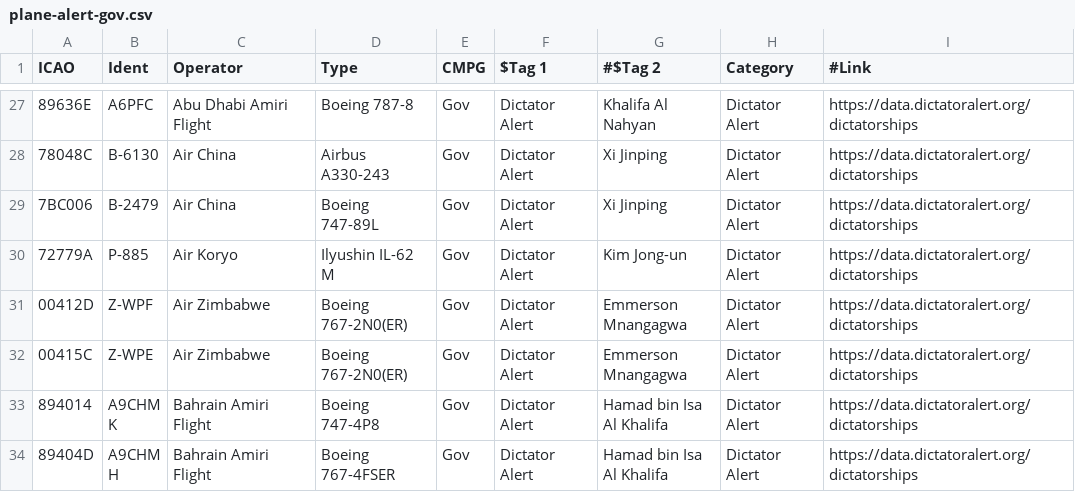
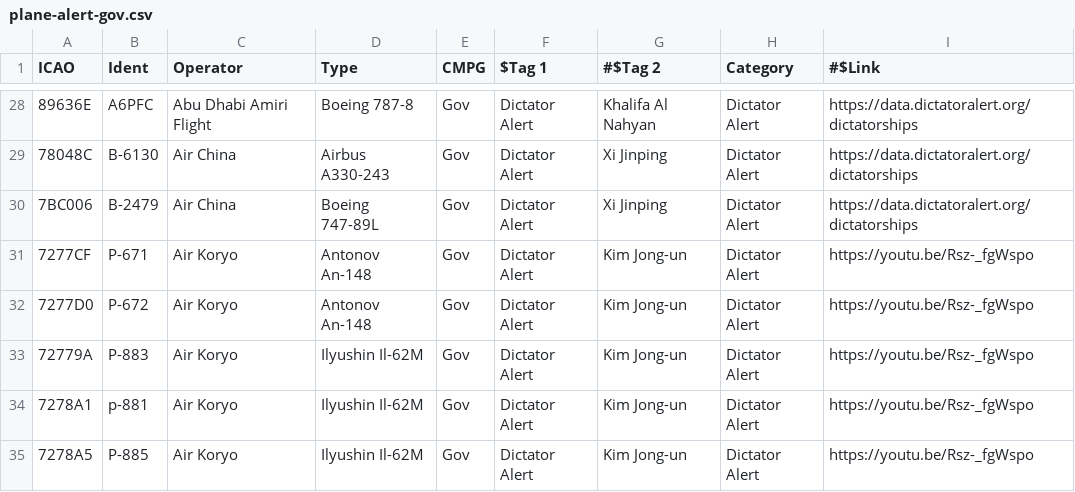
Before and after one commit to sdr-enthusiasts/plane-alert-db, a CSV file: plane-alert-gov.csv, drawn as a sheet; only a part is shown, gaps mark what is left out; the shorter side is filled out with more unchanged rows; addresses are those after the commit; the diff covers the shown part only; the diff names each change by its address in the sheet, - before the commit and + after, or states it on an @@ line.

Commit message:
Added 79 + Fixes
More fixes to names, links and operators. Removed 2 incorrect entries. Added 79 new Aircraft and Gunship Category

```diff
--- a/plane-alert-gov.csv
+++ b/plane-alert-gov.csv
-I1: #Link
+I1: #$Link
+row 31: 7277CF | P-671 | Air Koryo | Antonov An-148 | Gov | Dictator Alert | Kim Jong-un | Dictator Alert | https://youtu.be/Rsz-_fgWspo
+row 32: 7277D0 | P-672 | Air Koryo | Antonov An-148 | Gov | Dictator Alert | Kim Jong-un | Dictator Alert | https://youtu.be/Rsz-_fgWspo
-B33 (Ident): P-885
+B33 (Ident): P-883
-D33 (Type): Ilyushin IL-62 M
+D33 (Type): Ilyushin Il-62M
-I33 (#$Link): https://data.dictatoralert.org/dictatorships
+I33 (#$Link): https://youtu.be/Rsz-_fgWspo
+row 34: 7278A1 | p-881 | Air Koryo | Ilyushin Il-62M | Gov | Dictator Alert | Kim Jong-un | Dictator Alert | https://youtu.be/Rsz-_fgWspo
+row 35: 7278A5 | P-885 | Air Koryo | Ilyushin Il-62M | Gov | Dictator Alert | Kim Jong-un | Dictator Alert | https://youtu.be/Rsz-_fgWspo
```
Also changed, not shown: 13 added rows elsewhere in this file, plane-alert-mil.csv, plane-alert-pol.csv, 2 other files.
